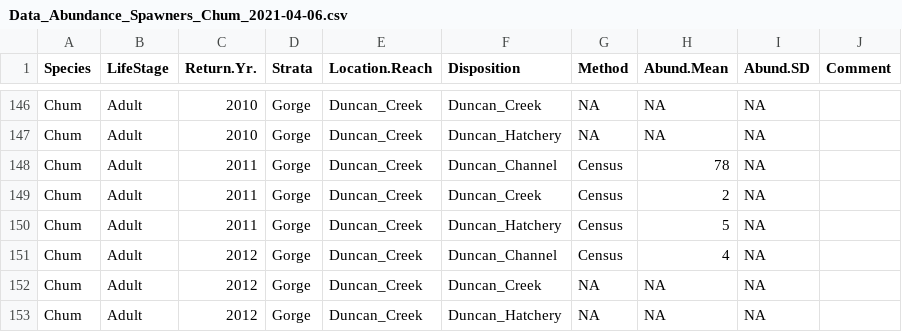
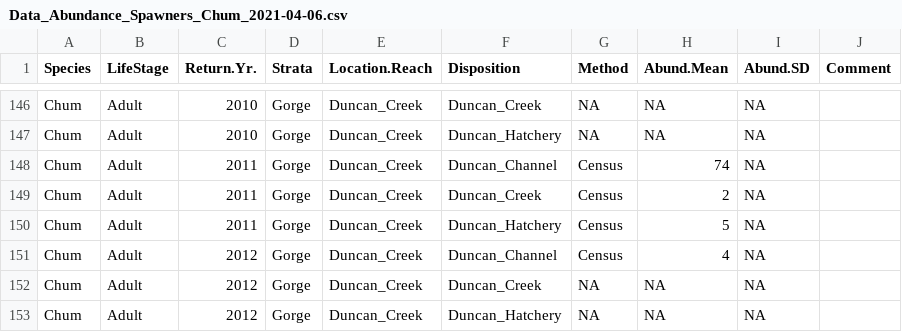
Before and after one commit to ebuhle/LCRchumIPM, a CSV file: data/Data_Abundance_Spawners_Chum_2021-04-06.csv, drawn as a sheet; only a part is shown, gaps mark what is left out.

Commit message:
Amended Duncan Channel estimate in BY 2011 - Four adults that died in trap (2M, 2F) were originally included spawner data sheet.  Removed these four fish from totals.

```diff
--- a/data/Data_Abundance_Spawners_Chum_2021-04-06.csv
+++ b/data/Data_Abundance_Spawners_Chum_2021-04-06.csv
@@ -147,3 +147,3 @@ Chum,Adult,2010,Gorge,Duncan_Creek,Duncan_Creek,NA,NA,NA,
 Chum,Adult,2010,Gorge,Duncan_Creek,Duncan_Hatchery,NA,NA,NA,
-Chum,Adult,2011,Gorge,Duncan_Creek,Duncan_Channel,Census,78,NA,
+Chum,Adult,2011,Gorge,Duncan_Creek,Duncan_Channel,Census,74,NA,
 Chum,Adult,2011,Gorge,Duncan_Creek,Duncan_Creek,Census,2,NA,
```
